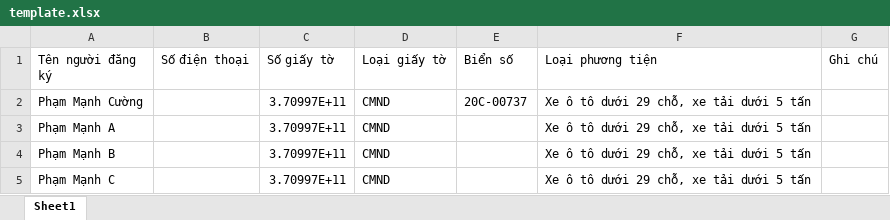
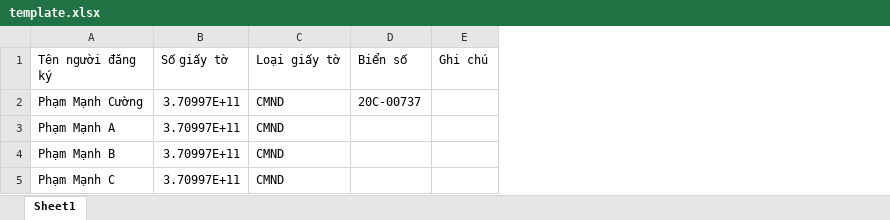
Before and after one commit to cuongpham2107/registration_nba, an Excel workbook: public/template.xlsx, sheet Sheet1, drawn as a sheet; values as stored, in another font and other column widths than the file's, no borders; table styles not drawn; the diff names each change by its address in the sheet, - before the commit and + after, or states it on an @@ line.

```diff
--- a/public/template.xlsx (sheet Sheet1)
+++ b/public/template.xlsx (sheet Sheet1)
-column B (Số điện thoại), empty
-column F (Loại phương tiện), rows 2-5: all Xe ô tô dưới 29 chỗ, xe tải dưới 5 tấn
```
Also changed, not shown: 29 other files.
